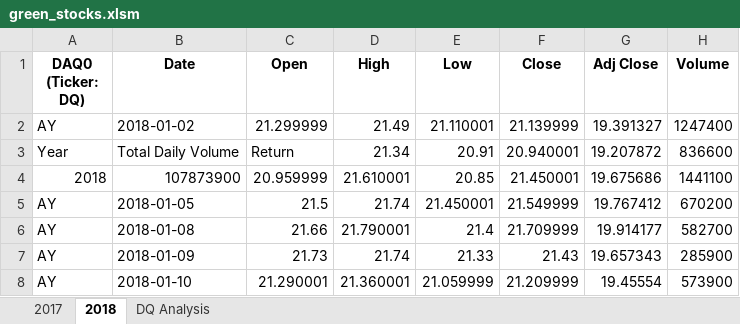
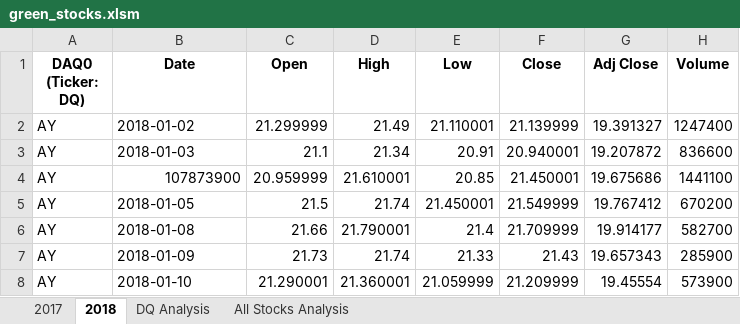
Before and after one commit to Luegreen/stock-analysis, an Excel workbook: green_stocks.xlsm, sheet 2018, drawn as a sheet; only a part is shown; values as stored, in another font and other column widths than the file's, no borders; the diff names each change by its address in the sheet, - before the commit and + after, or states it on an @@ line.

Commit message:
All stock analysis
All stock analysis

```diff
--- a/green_stocks.xlsm (sheet 2018)
+++ b/green_stocks.xlsm (sheet 2018)
+sheet tab: All Stocks Analysis
-A3 (DAQ0 (Ticker: DQ)): Year
+A3 (DAQ0 (Ticker: DQ)): AY
-B3 (Date): Total Daily Volume
+B3 (Date): 2018-01-03
-C3 (Open): Return
+C3 (Open): 21.1
-A4 (DAQ0 (Ticker: DQ)): 2018
+A4 (DAQ0 (Ticker: DQ)): AY
```
